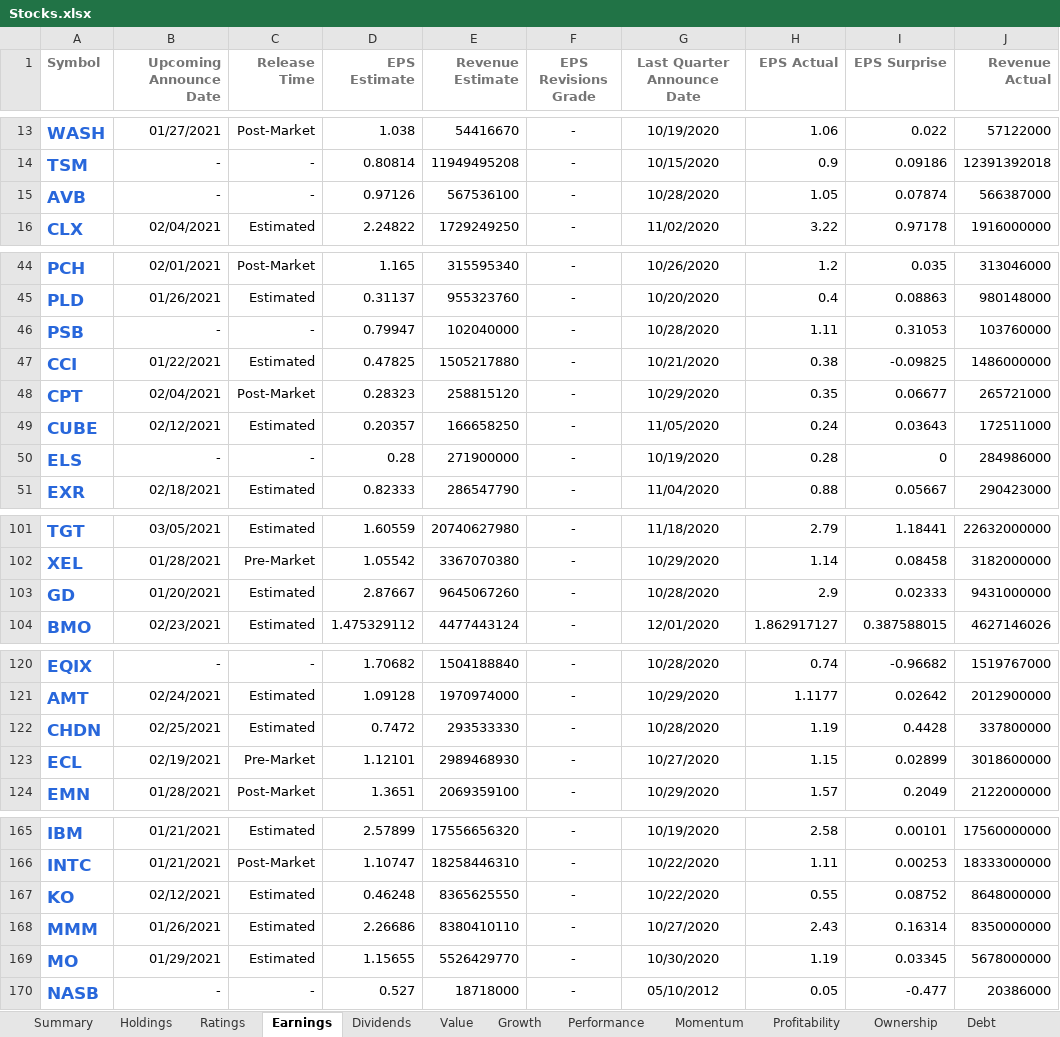
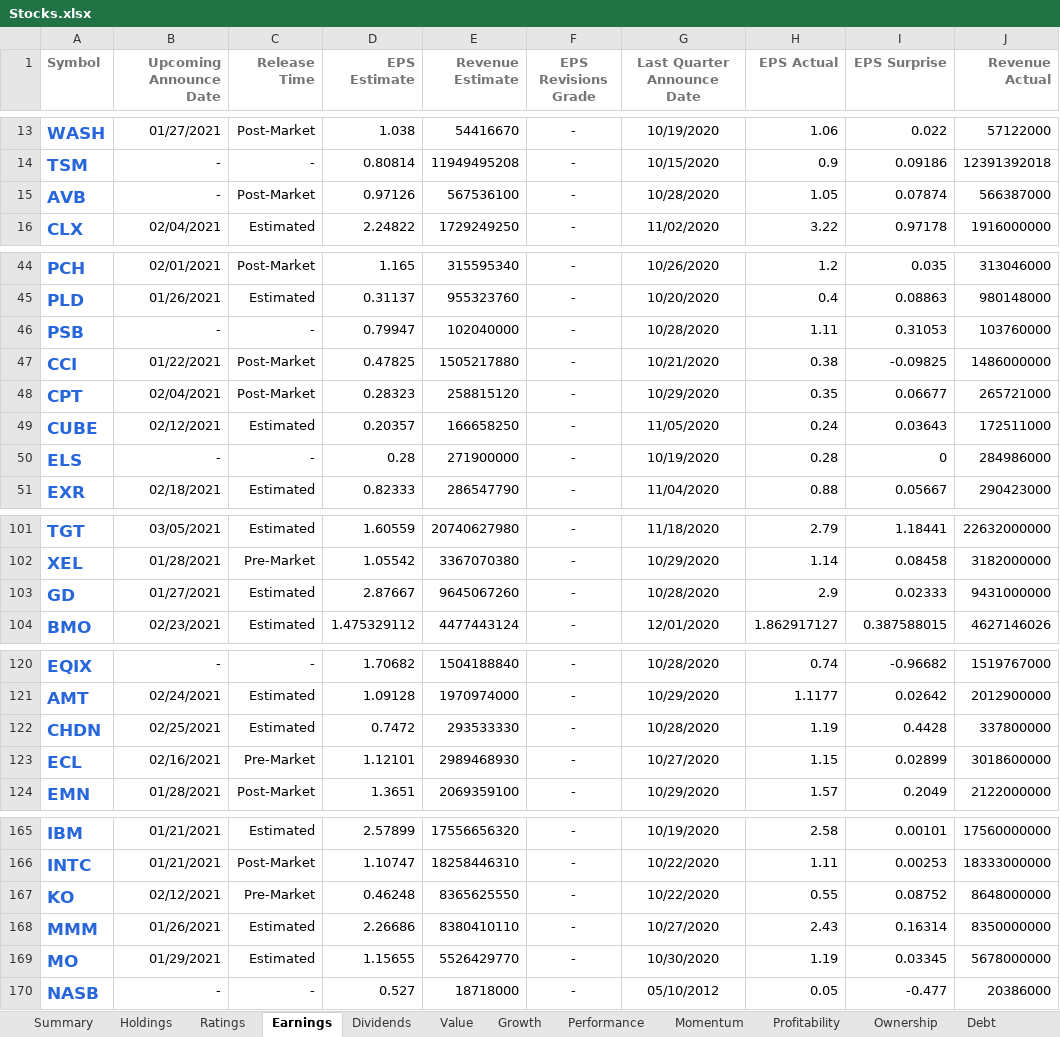
Before and after one commit to mucolon/opt-portfolio, an Excel workbook: data/Stocks.xlsx, sheet Earnings, drawn as a sheet; only a part is shown, gaps mark what is left out; values as stored, in another font and other column widths than the file's, no borders; conditional formats and table styles not drawn; the diff covers the shown part only; the diff names each change by its address in the sheet, - before the commit and + after, or states it on an @@ line.

```diff
--- a/data/Stocks.xlsx (sheet Earnings)
+++ b/data/Stocks.xlsx (sheet Earnings)
-C15 (Release Time): -
+C15 (Release Time): Post-Market
-C47 (Release Time): Estimated
+C47 (Release Time): Post-Market
-B103 (Upcoming Announce Date): 01/20/2021
+B103 (Upcoming Announce Date): 01/27/2021
-B123 (Upcoming Announce Date): 02/19/2021
+B123 (Upcoming Announce Date): 02/16/2021
-C167 (Release Time): Estimated
+C167 (Release Time): Pre-Market
```
Also changed, not shown: 28 edited cells elsewhere in this sheet, sheet Performance, sheet Summary, sheet Momentum, sheet Value, sheet Holdings, sheet Dividends, 2 more sheets, 5 other files.
